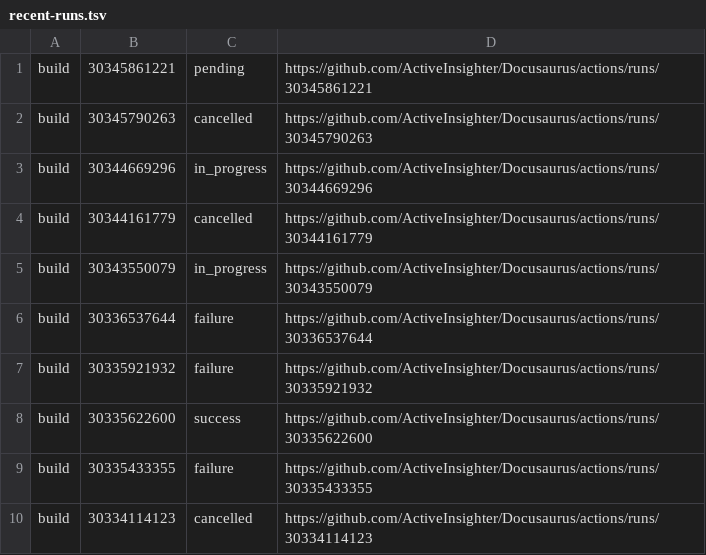
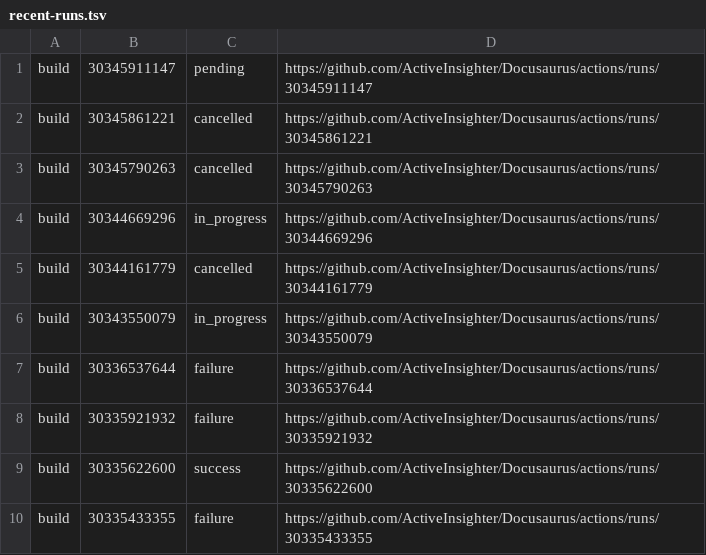
Before and after one commit to ActiveInsighter/Docusaurus, a TSV file: .github/workflow-runs/recent-runs.tsv, drawn as a sheet.

```diff
--- a/.github/workflow-runs/recent-runs.tsv
+++ b/.github/workflow-runs/recent-runs.tsv
@@ -1,2 +1,3 @@
-build	30345861221	pending	https://github.com/ActiveInsighter/Docusaurus/actions/runs/30345861221
+build	30345911147	pending	https://github.com/ActiveInsighter/Docusaurus/actions/runs/30345911147
+build	30345861221	cancelled	https://github.com/ActiveInsighter/Docusaurus/actions/runs/30345861221
 build	30345790263	cancelled	https://github.com/ActiveInsighter/Docusaurus/actions/runs/30345790263
@@ -9,2 +10 @@ build	30335622600	success	https://github.com/ActiveInsighter/Docusaurus/actions/
 build	30335433355	failure	https://github.com/ActiveInsighter/Docusaurus/actions/runs/30335433355
-build	30334114123	cancelled	https://github.com/ActiveInsighter/Docusaurus/actions/runs/30334114123
```
Also changed, not shown: 16 other files.
